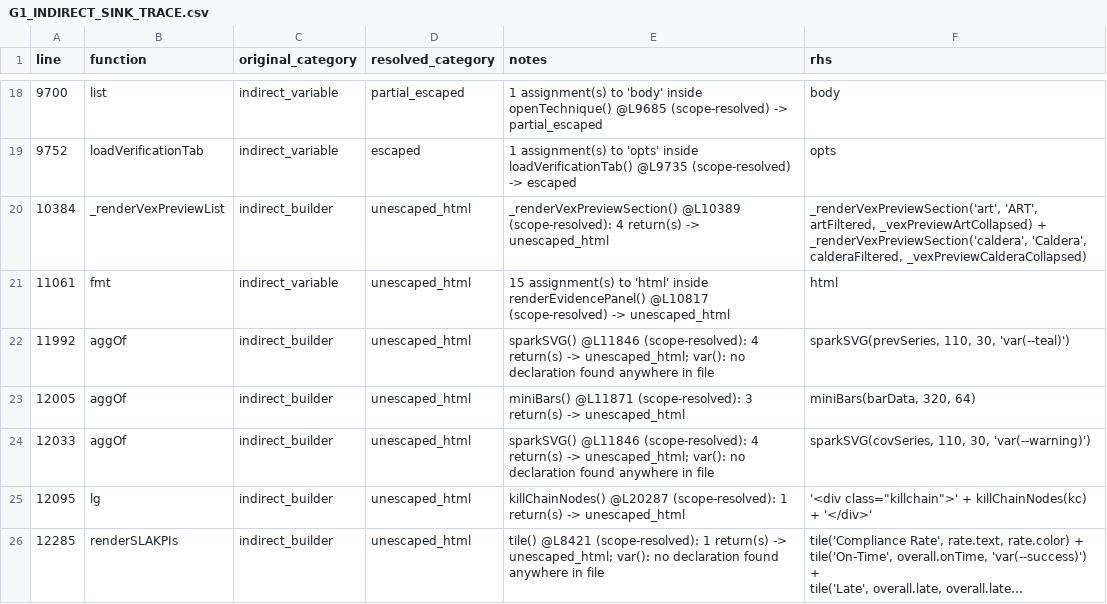
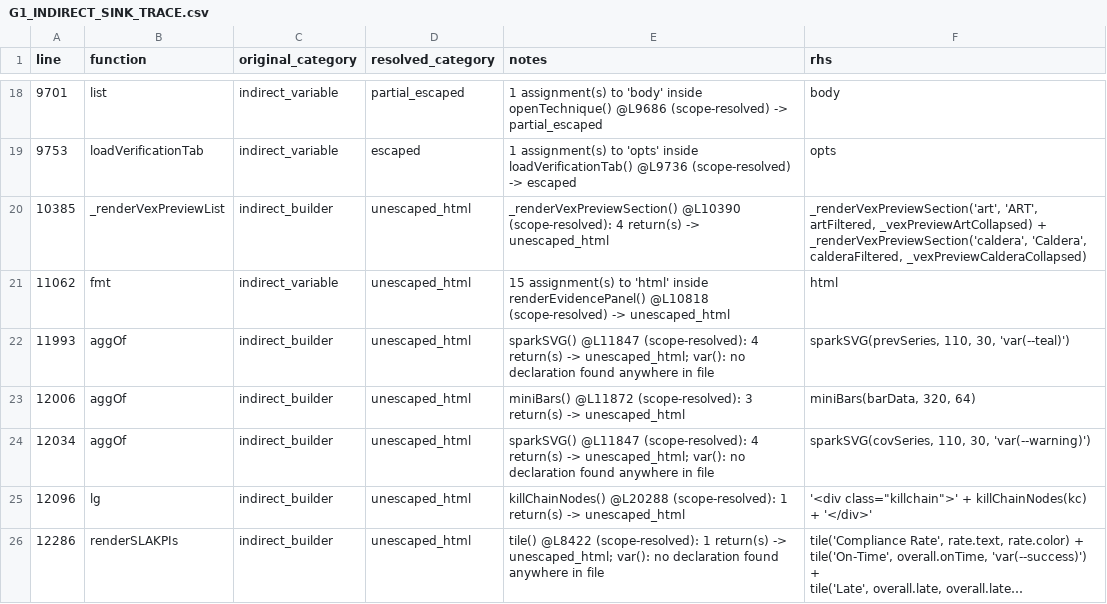
Before and after one commit to mhsse213es/BAS, a CSV file: security/g1/G1_INDIRECT_SINK_TRACE.csv, drawn as a sheet; only a part is shown, gaps mark what is left out; long unchanged cells end in …; the diff covers the shown part only; the diff names each change by its address in the sheet, - before the commit and + after, or states it on an @@ line.

```diff
--- a/security/g1/G1_INDIRECT_SINK_TRACE.csv
+++ b/security/g1/G1_INDIRECT_SINK_TRACE.csv
-A18 (line): 9700
+A18 (line): 9701
-E18 (notes): …inside openTechnique() @L9685 (scope-resolved) ->…
+E18 (notes): …inside openTechnique() @L9686 (scope-resolved) ->…
-A19 (line): 9752
+A19 (line): 9753
-E19 (notes): …inside loadVerificationTab() @L9735 (scope-resolved) ->…
+E19 (notes): …inside loadVerificationTab() @L9736 (scope-resolved) ->…
-A20 (line): 10384
+A20 (line): 10385
-E20 (notes): _renderVexPreviewSection() @L10389 (scope-resolved): 4…
+E20 (notes): _renderVexPreviewSection() @L10390 (scope-resolved): 4…
-A21 (line): 11061
+A21 (line): 11062
-E21 (notes): …inside renderEvidencePanel() @L10817 (scope-resolved) ->…
+E21 (notes): …inside renderEvidencePanel() @L10818 (scope-resolved) ->…
-A22 (line): 11992
+A22 (line): 11993
-E22 (notes): sparkSVG() @L11846 (scope-resolved): 4…
+E22 (notes): sparkSVG() @L11847 (scope-resolved): 4…
-A23 (line): 12005
+A23 (line): 12006
-E23 (notes): miniBars() @L11871 (scope-resolved): 3…
+E23 (notes): miniBars() @L11872 (scope-resolved): 3…
-A24 (line): 12033
+A24 (line): 12034
-E24 (notes): sparkSVG() @L11846 (scope-resolved): 4…
+E24 (notes): sparkSVG() @L11847 (scope-resolved): 4…
-A25 (line): 12095
+A25 (line): 12096
-E25 (notes): killChainNodes() @L20287 (scope-resolved): 1…
+E25 (notes): killChainNodes() @L20288 (scope-resolved): 1…
-A26 (line): 12285
+A26 (line): 12286
-E26 (notes): tile() @L8421 (scope-resolved): 1…
+E26 (notes): tile() @L8422 (scope-resolved): 1…
```
Also changed, not shown: 91 edited cells elsewhere in this file, security/g1/G1_FINAL_CLASSIFICATION.csv, security/g1/G1_INNERHTML_SINK_INVENTORY.csv, 10 other files.
